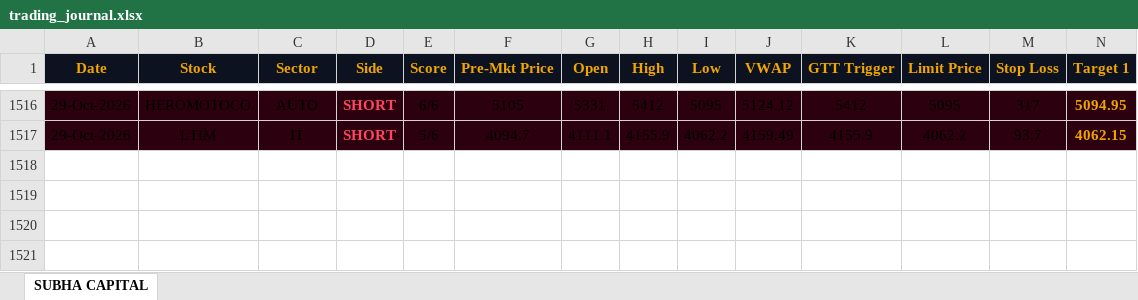
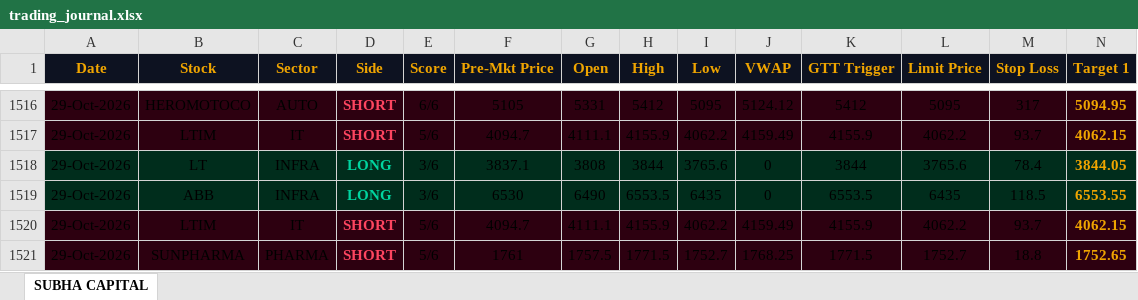
Before and after one commit to shashiravi2010-subha/subha-capital, an Excel workbook: trading_journal.xlsx, sheet SUBHA CAPITAL, drawn as a sheet; only a part is shown, gaps mark what is left out; values as stored, in another font and other column widths than the file's, no borders; rows hold the shown columns only; the diff names each change by its address in the sheet, - before the commit and + after, or states it on an @@ line.

Commit message:
Market data 29-Oct-2026 10:55 IST

```diff
--- a/trading_journal.xlsx (sheet SUBHA CAPITAL)
+++ b/trading_journal.xlsx (sheet SUBHA CAPITAL)
+row 1518: 29-Oct-2026 | LT | INFRA | LONG | 3/6 | 3837.1 | 3808 | 3844 | 3765.6 | 0 | 3844 | 3765.6 | 78.4 | 3844.05
+row 1519: 29-Oct-2026 | ABB | INFRA | LONG | 3/6 | 6530 | 6490 | 6553.5 | 6435 | 0 | 6553.5 | 6435 | 118.5 | 6553.55
+row 1520: 29-Oct-2026 | LTIM | IT | SHORT | 5/6 | 4094.7 | 4111.1 | 4155.9 | 4062.2 | 4159.49 | 4155.9 | 4062.2 | 93.7 | 4062.15
+row 1521: 29-Oct-2026 | SUNPHARMA | PHARMA | SHORT | 5/6 | 1761 | 1757.5 | 1771.5 | 1752.7 | 1768.25 | 1771.5 | 1752.7 | 18.8 | 1752.65
```
Also changed, not shown: 1 other file.
